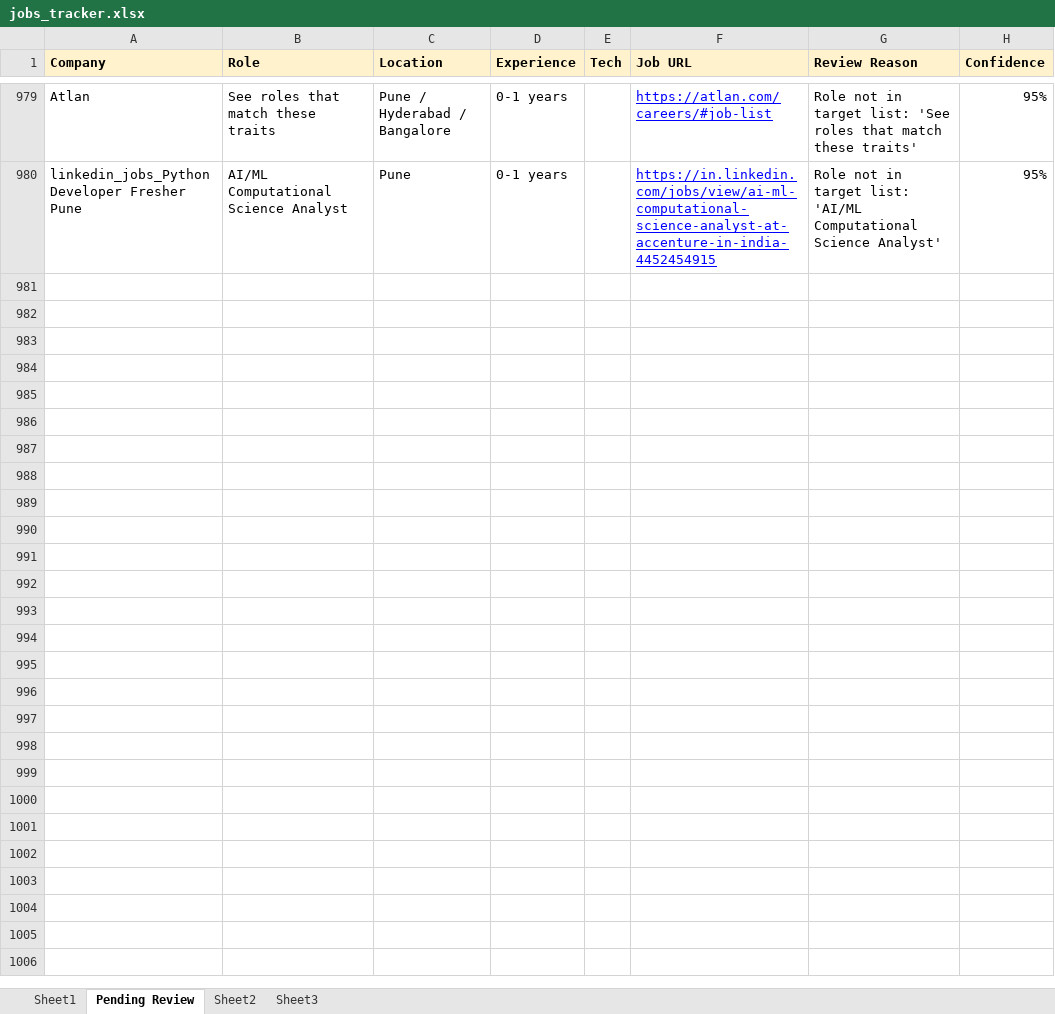
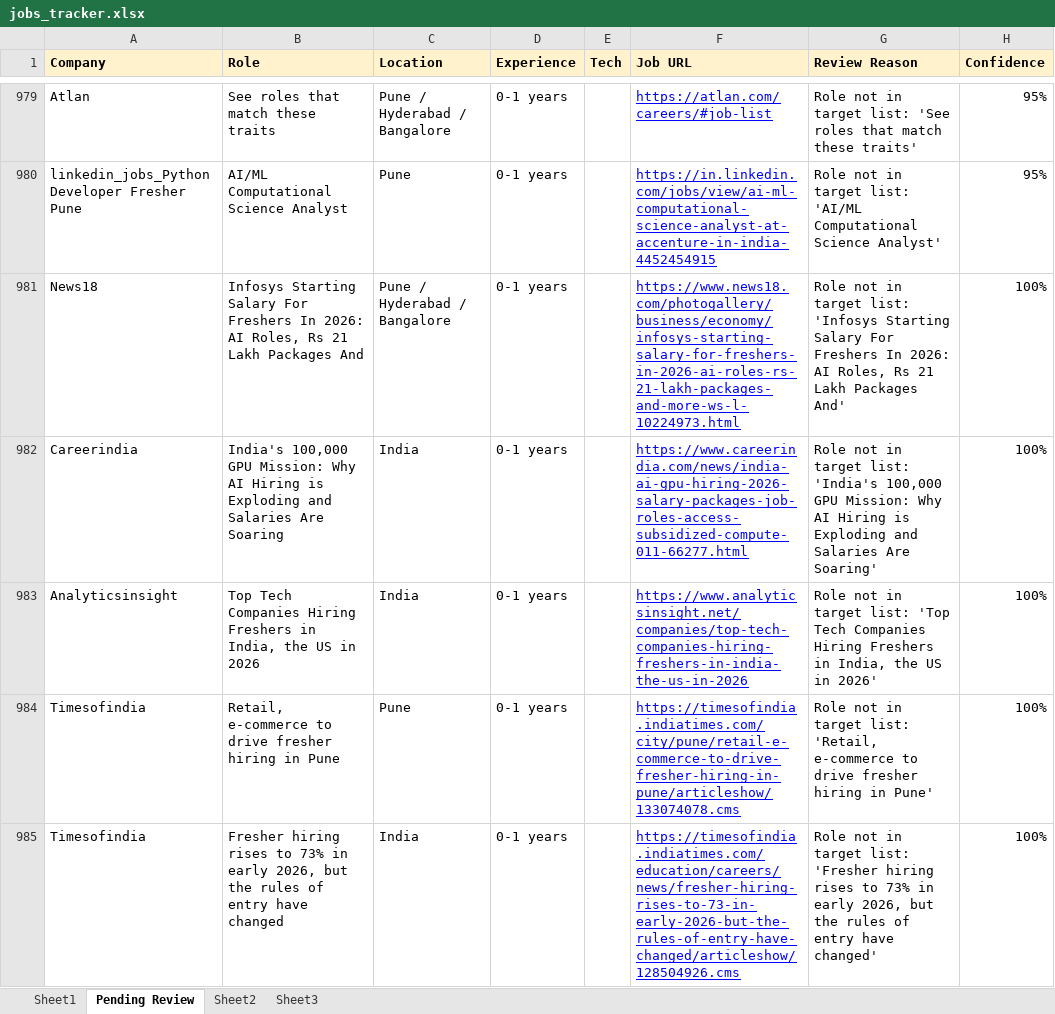
Before and after one commit to dhananjaykr9/job_agent, an Excel workbook: jobs_tracker.xlsx, sheet Pending Review, drawn as a sheet; only a part is shown, gaps mark what is left out; values as stored, in another font and other column widths than the file's, no borders; charts and pictures not drawn; the diff covers the shown part only; the diff names each change by its address in the sheet, - before the commit and + after, or states it on an @@ line.

```diff
--- a/jobs_tracker.xlsx (sheet Pending Review)
+++ b/jobs_tracker.xlsx (sheet Pending Review)
+row 981: News18 | Infosys Starting Salary For Freshers In 2026: AI Roles, Rs 21 Lakh Packages And | Pune / Hyderabad / Bangalore | 0-1 years |  | https://www.news18.com/photogallery/business/economy/infosys-starting-salary-for-freshers-in-2026-ai-roles-rs-21-lakh-packages-and-more-ws-l-10224973.html | Role not in target list: 'Infosys Starting Salary For Freshers In 2026: AI Roles, Rs 21 Lakh Packages And' | 100%
+row 982: Careerindia | India's 100,000 GPU Mission: Why AI Hiring is Exploding and Salaries Are Soaring | India | 0-1 years |  | https://www.careerindia.com/news/india-ai-gpu-hiring-2026-salary-packages-job-roles-access-subsidized-compute-011-66277.html | Role not in target list: 'India's 100,000 GPU Mission: Why AI Hiring is Exploding and Salaries Are Soaring' | 100%
+row 983: Analyticsinsight | Top Tech Companies Hiring Freshers in India, the US in 2026 | India | 0-1 years |  | https://www.analyticsinsight.net/companies/top-tech-companies-hiring-freshers-in-india-the-us-in-2026 | Role not in target list: 'Top Tech Companies Hiring Freshers in India, the US in 2026' | 100%
+row 984: Timesofindia | Retail, e-commerce to drive fresher hiring in Pune | Pune | 0-1 years |  | https://timesofindia.indiatimes.com/city/pune/retail-e-commerce-to-drive-fresher-hiring-in-pune/articleshow/133074078.cms | Role not in target list: 'Retail, e-commerce to drive fresher hiring in Pune' | 100%
+row 985: Timesofindia | Fresher hiring rises to 73% in early 2026, but the rules of entry have changed | India | 0-1 years |  | https://timesofindia.indiatimes.com/education/careers/news/fresher-hiring-rises-to-73-in-early-2026-but-the-rules-of-entry-have-changed/articleshow/128504926.cms | Role not in target list: 'Fresher hiring rises to 73% in early 2026, but the rules of entry have changed' | 100%
```
Also changed, not shown: 40 added rows elsewhere in this sheet, sheet Sheet1, charts or pictures, 1 other file.
